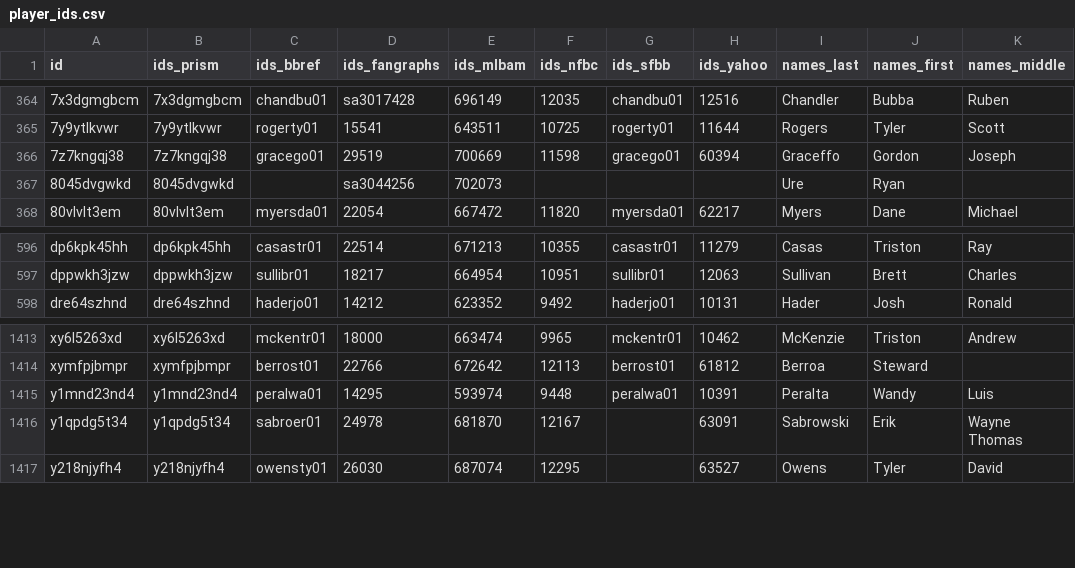
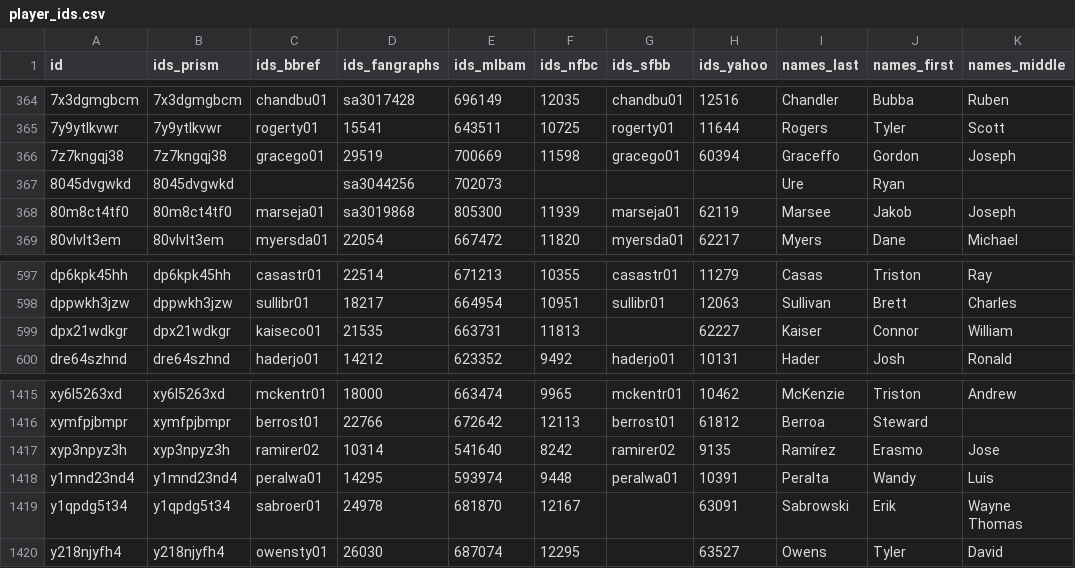
Before and after one commit to StatsVine/prism-registry, a CSV file: exports/mlb/player_ids/player_ids.csv, drawn as a sheet; only a part is shown, gaps mark what is left out; the diff names each change by its address in the sheet, - before the commit and + after, or states it on an @@ line.

```diff
--- a/exports/mlb/player_ids/player_ids.csv
+++ b/exports/mlb/player_ids/player_ids.csv
+row 368: 80m8ct4tf0 | 80m8ct4tf0 | marseja01 | sa3019868 | 805300 | 11939 | marseja01 | 62119 | Marsee | Jakob | Joseph
+row 599: dpx21wdkgr | dpx21wdkgr | kaiseco01 | 21535 | 663731 | 11813 |  | 62227 | Kaiser | Connor | William
+row 1417: xyp3npyz3h | xyp3npyz3h | ramirer02 | 10314 | 541640 | 8242 | ramirer02 | 9135 | Ramírez | Erasmo | Jose
```
Also changed, not shown: exports/mlb/players_mlb_profile/players_mlb_profile.csv, exports/mlb/players_mlb_roster/players_mlb_roster.csv, 45 other files.
